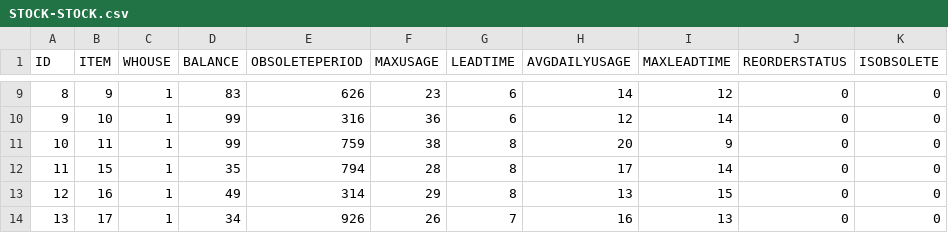
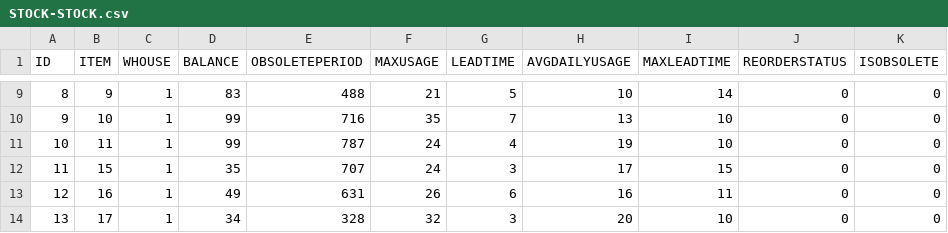
Before and after one commit to gitmahmud/effective-octo-goggles, a CSV file: WebContent/data/STOCK-STOCK.csv, drawn as a sheet; only a part is shown, gaps mark what is left out; the diff covers the shown part only.

```diff
--- a/WebContent/data/STOCK-STOCK.csv
+++ b/WebContent/data/STOCK-STOCK.csv
@@ -9,6 +9,6 @@ ID,ITEM,WHOUSE,BALANCE,OBSOLETEPERIOD,MAXUSAGE,LEADTIME,AVGDAILYUSAGE,MAXLEADTIM
-8,9,1,83,626,23,6,14,12,0,0
-9,10,1,99,316,36,6,12,14,0,0
-10,11,1,99,759,38,8,20,9,0,0
-11,15,1,35,794,28,8,17,14,0,0
-12,16,1,49,314,29,8,13,15,0,0
-13,17,1,34,926,26,7,16,13,0,0
+8,9,1,83,488,21,5,10,14,0,0
+9,10,1,99,716,35,7,13,10,0,0
+10,11,1,99,787,24,4,19,10,0,0
+11,15,1,35,707,24,3,17,15,0,0
+12,16,1,49,631,26,6,16,11,0,0
+13,17,1,34,328,32,3,20,10,0,0
```
Also changed, not shown: 42 edited cells elsewhere in this file, 4 other files.
